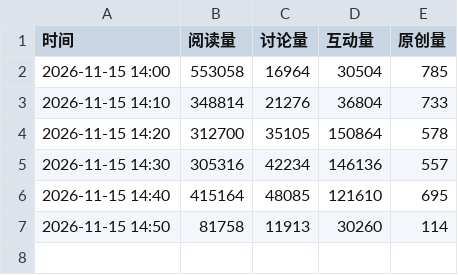
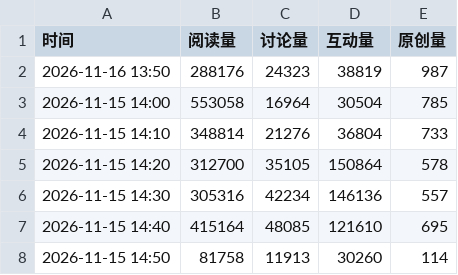
Before and after one commit to haanhaanL/mzc051, a CSV file: weibo_trend.csv, drawn as a sheet.

Commit message:
Update weibo_trend.csv

```diff
--- a/weibo_trend.csv
+++ b/weibo_trend.csv
@@ -1,2 +1,3 @@
 时间,阅读量,讨论量,互动量,原创量
+2026-11-16 13:50,288176,24323,38819,987
 2026-11-15 14:00,553058,16964,30504,785
```
